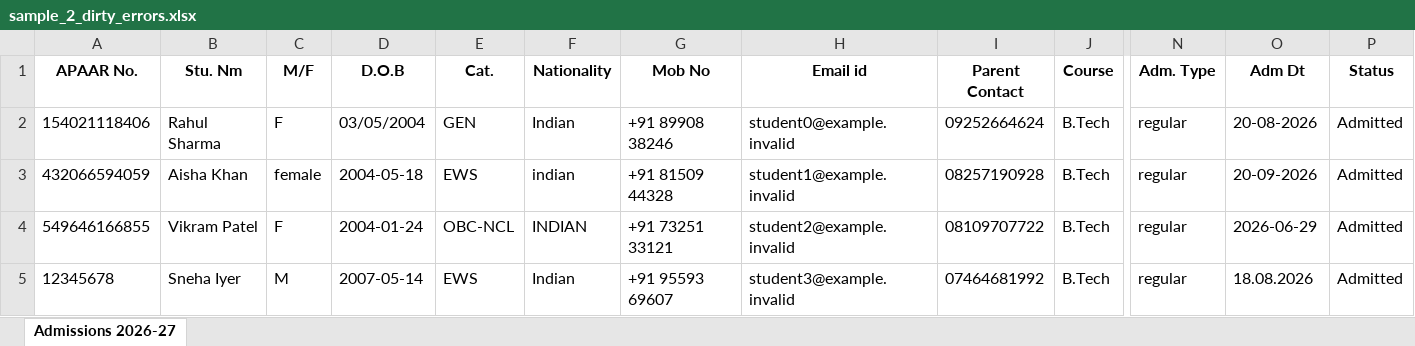
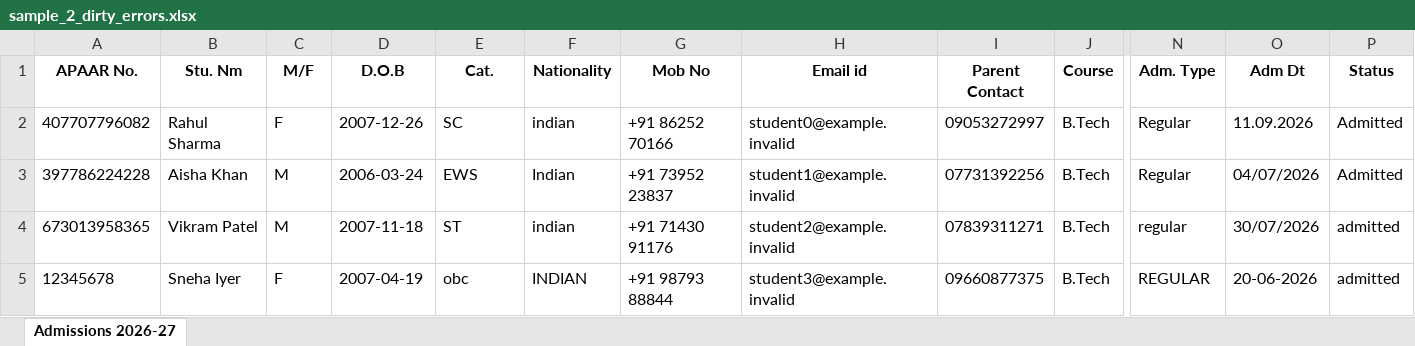
Before and after one commit to Archee-Khandelwal/apaar-platform, an Excel workbook: samples/sample_2_dirty_errors.xlsx, sheet Admissions 2026-27, drawn as a sheet; only a part is shown, gaps mark what is left out; values as stored, in another font and other column widths than the file's, no borders; the diff covers the shown part only; the diff names each change by its address in the sheet, - before the commit and + after, or states it on an @@ line.

```diff
--- a/samples/sample_2_dirty_errors.xlsx (sheet Admissions 2026-27)
+++ b/samples/sample_2_dirty_errors.xlsx (sheet Admissions 2026-27)
-A2 (APAAR No.): 154021118406
+A2 (APAAR No.): 407707796082
-D2 (D.O.B): 03/05/2004
+D2 (D.O.B): 2007-12-26
-E2 (Cat.): GEN
+E2 (Cat.): SC
-F2 (Nationality): Indian
+F2 (Nationality): indian
-G2 (Mob No): +91 89908 38246
+G2 (Mob No): +91 86252 70166
-I2 (Parent Contact): 09252664624
+I2 (Parent Contact): 09053272997
-N2:N3 (Adm. Type): regular
+N2:N3 (Adm. Type): Regular
-O2 (Adm Dt): 20-08-2026
+O2 (Adm Dt): 11.09.2026
-A3 (APAAR No.): 432066594059
+A3 (APAAR No.): 397786224228
-C3 (M/F): female
+C3 (M/F): M
-D3 (D.O.B): 2004-05-18
+D3 (D.O.B): 2006-03-24
-F3 (Nationality): indian
+F3 (Nationality): Indian
-G3 (Mob No): +91 81509 44328
+G3 (Mob No): +91 73952 23837
-I3 (Parent Contact): 08257190928
+I3 (Parent Contact): 07731392256
-O3 (Adm Dt): 20-09-2026
+O3 (Adm Dt): 04/07/2026
-A4 (APAAR No.): 549646166855
+A4 (APAAR No.): 673013958365
-C4 (M/F): F
+C4 (M/F): M
-D4 (D.O.B): 2004-01-24
+D4 (D.O.B): 2007-11-18
-E4 (Cat.): OBC-NCL
+E4 (Cat.): ST
-F4 (Nationality): INDIAN
+F4 (Nationality): indian
-G4 (Mob No): +91 73251 33121
+G4 (Mob No): +91 71430 91176
-I4 (Parent Contact): 08109707722
+I4 (Parent Contact): 07839311271
-O4 (Adm Dt): 2026-06-29
+O4 (Adm Dt): 30/07/2026
-P4:P5 (Status): Admitted
+P4:P5 (Status): admitted
-C5 (M/F): M
+C5 (M/F): F
-D5 (D.O.B): 2007-05-14
+D5 (D.O.B): 2007-04-19
-E5 (Cat.): EWS
+E5 (Cat.): obc
-F5 (Nationality): Indian
+F5 (Nationality): INDIAN
-G5 (Mob No): +91 95593 69607
+G5 (Mob No): +91 98793 88844
-I5 (Parent Contact): 07464681992
+I5 (Parent Contact): 09660877375
-N5 (Adm. Type): regular
+N5 (Adm. Type): REGULAR
-O5 (Adm Dt): 18.08.2026
+O5 (Adm Dt): 20-06-2026
```
Also changed, not shown: 10 added rows, 10 removed rows and 266 edited cells elsewhere in this sheet, samples/sample_1_excess_intake.xlsx, 14 other files.
